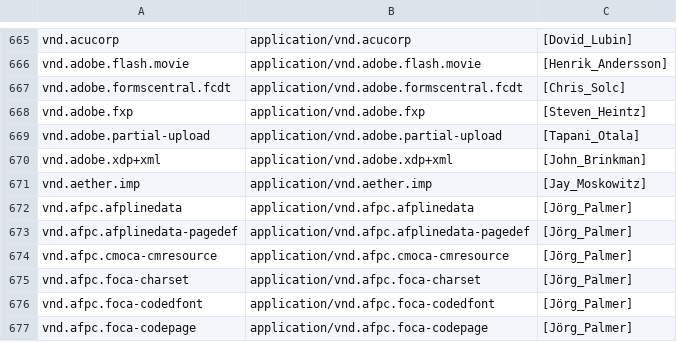
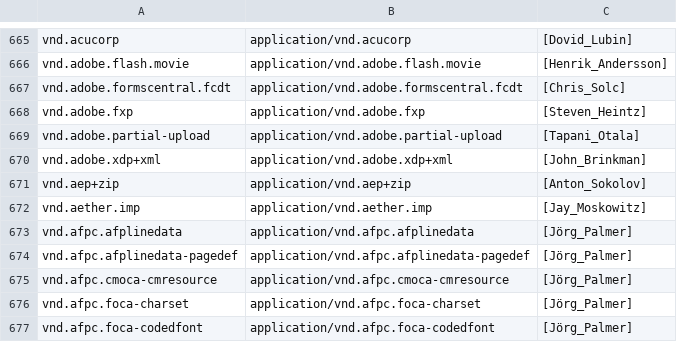
Before and after one commit to media-types/media-types, a CSV file: iana/application.csv, drawn as a sheet; only a part is shown, gaps mark what is left out; the shorter side is filled out with more unchanged rows; the diff names each change by its address in the sheet, - before the commit and + after, or states it on an @@ line.

Commit message:
iana: add application/vnd.aep+zip

```diff
--- a/iana/application.csv
+++ b/iana/application.csv
+row 671: vnd.aep+zip | application/vnd.aep+zip | [Anton_Sokolov]
```
Also changed, not shown: 2 other files.
